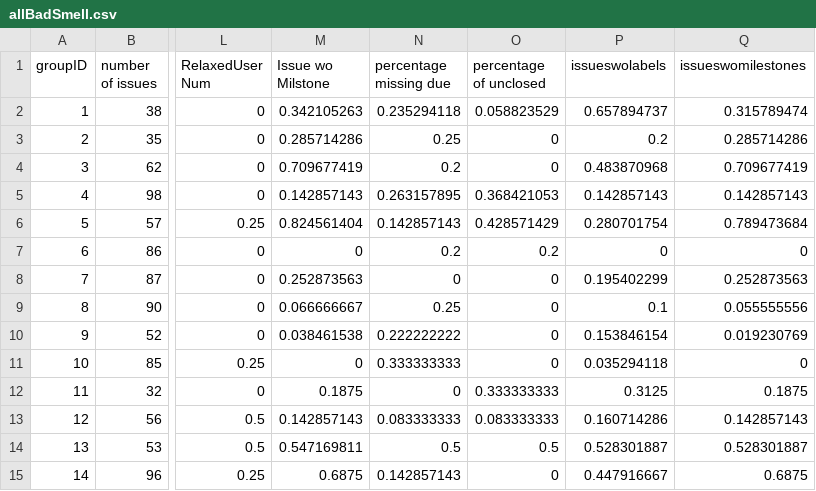
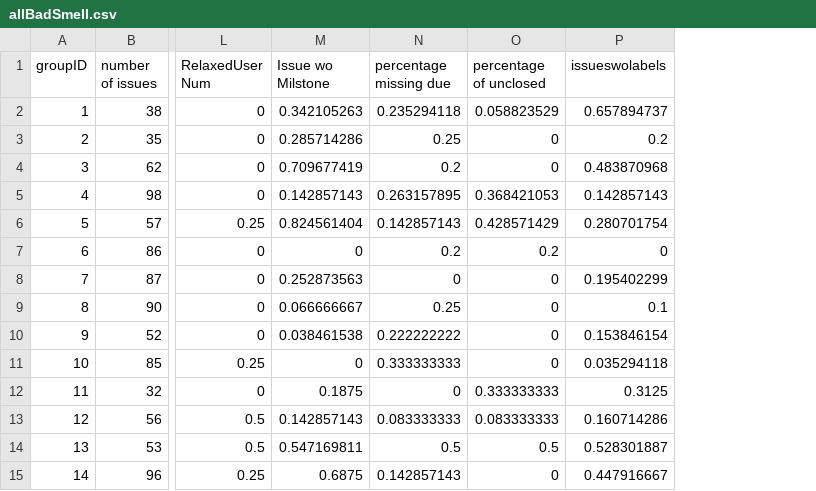
Before and after one commit to azhe825/CSC510, a CSV file: BadSmell/badSmellScoreCSV/allBadSmell.csv, drawn as a sheet; only a part is shown, gaps mark what is left out; the diff names each change by its address in the sheet, - before the commit and + after, or states it on an @@ line.

Commit message:
update

```diff
--- a/BadSmell/badSmellScoreCSV/allBadSmell.csv
+++ b/BadSmell/badSmellScoreCSV/allBadSmell.csv
-column Q (issueswomilestones), rows 2-15: 0.315789474 | 0.285714286 | 0.709677419 | 0.142857143 | 0.789473684 | 0 | 0.252873563 | 0.055555556 | 0.019230769 | 0 | 0.1875 | 0.142857143 | 0.528301887 | 0.6875
```
